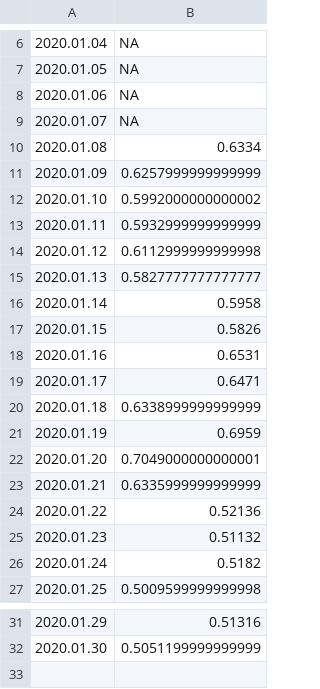
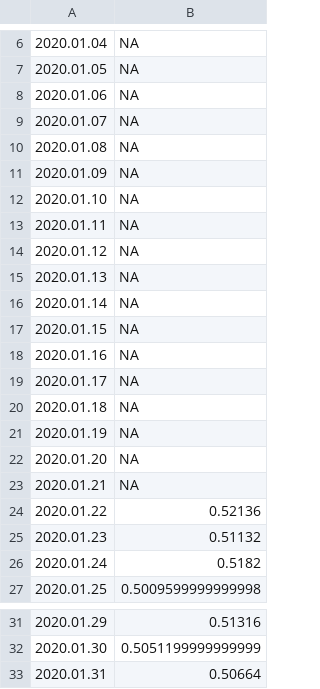
Before and after one commit to mozilla-mobile/fenix-nightly-perftest-results, a CSV file: al-results.csv, drawn as a sheet; only a part is shown, gaps mark what is left out.

```diff
--- a/al-results.csv
+++ b/al-results.csv
@@ -9,16 +9,16 @@
 2020.01.07, NA
-2020.01.08, 0.6334
-2020.01.09, 0.6257999999999999
-2020.01.10, 0.5992000000000002
-2020.01.11, 0.5932999999999999
-2020.01.12, 0.6112999999999998
-2020.01.13, 0.5827777777777777
-2020.01.14, 0.5958
-2020.01.15, 0.5826
-2020.01.16, 0.6531
-2020.01.17, 0.6471
-2020.01.18, 0.6338999999999999
-2020.01.19, 0.6959
-2020.01.20, 0.7049000000000001
-2020.01.21, 0.6335999999999999
+2020.01.08, NA
+2020.01.09, NA
+2020.01.10, NA
+2020.01.11, NA
+2020.01.12, NA
+2020.01.13, NA
+2020.01.14, NA
+2020.01.15, NA
+2020.01.16, NA
+2020.01.17, NA
+2020.01.18, NA
+2020.01.19, NA
+2020.01.20, NA
+2020.01.21, NA
 2020.01.22, 0.52136
@@ -32 +32,2 @@
 2020.01.30, 0.5051199999999999
+2020.01.31, 0.50664
```
Also changed, not shown: ha-results.csv, hanoob-results.csv, 4 other files.
